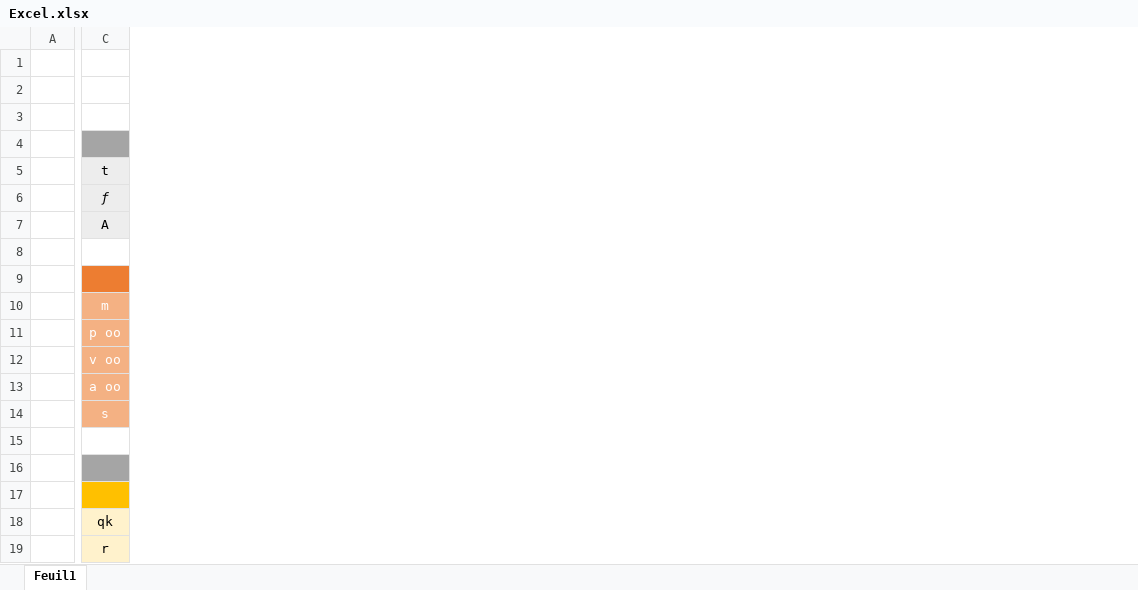
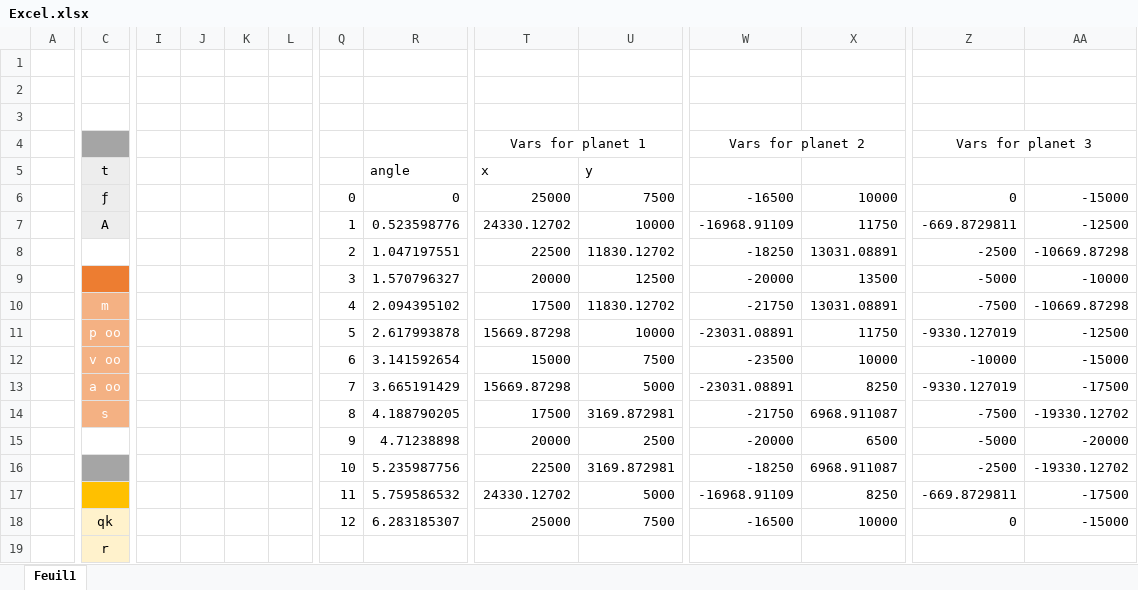
Before and after one commit to alexisprovost/Excel-Solar-System, an Excel workbook: Excel.xlsx, sheet Feuil1, drawn as a sheet; only a part is shown, gaps mark what is left out; values as stored, in another font and other column widths than the file's, no borders; charts and pictures not drawn; rows hold the shown columns only; the diff covers the shown part only; the diff names each change by its address in the sheet, - before the commit and + after, or states it on an @@ line.

Commit message:
Ajout des planetes dans le graphique

```diff
--- a/Excel.xlsx (sheet Feuil1)
+++ b/Excel.xlsx (sheet Feuil1)
+column I, empty
+column J, empty
+column K, empty
+column L, empty
+column Q, rows 6-18: 0 | 1 | 2 | 3 | 4 | 5 | 6 | 7 | 8 | 9 | 10 | 11 | 12
+column R (angle), rows 6-18: 0 | 0.523598776 | 1.047197551 | 1.570796327 | 2.094395102 | 2.617993878 | 3.141592654 | 3.665191429 | 4.188790205 | 4.71238898 | 5.235987756 | 5.759586532 | 6.283185307
+column T (x), row 4: Vars for planet 1; rows 6-18: 25000 | 24330.12702 | 22500 | 20000 | 17500 | 15669.87298 | 15000 | 15669.87298 | 17500 | 20000 | 22500 | 24330.12702 | 25000
+column U (y), rows 6-18: 7500 | 10000 | 11830.12702 | 12500 | 11830.12702 | 10000 | 7500 | 5000 | 3169.872981 | 2500 | 3169.872981 | 5000 | 7500
+column W, rows 4-18: Vars for planet 2 |  | -16500 | -16968.91109 | -18250 | -20000 | -21750 | -23031.08891 | -23500 | -23031.08891 | -21750 | -20000 | -18250 | -16968.91109 | -16500
+column X, rows 6-18: 10000 | 11750 | 13031.08891 | 13500 | 13031.08891 | 11750 | 10000 | 8250 | 6968.911087 | 6500 | 6968.911087 | 8250 | 10000
+column Z, rows 4-18: Vars for planet 3 |  | 0 | -669.8729811 | -2500 | -5000 | -7500 | -9330.127019 | -10000 | -9330.127019 | -7500 | -5000 | -2500 | -669.8729811 | 0
+column AA, rows 6-18: -15000 | -12500 | -10669.87298 | -10000 | -10669.87298 | -12500 | -15000 | -17500 | -19330.12702 | -20000 | -19330.12702 | -17500 | -15000
-C6 italic: on
+C6 italic: off
-row 8: (empty)
+row 8:  |  |  |  |  |  | 2 | 1.047197551 | 22500 | 11830.12702 | -18250 | 13031.08891 | -2500 | -10669.87298
-row 15: (empty)
+row 15:  |  |  |  |  |  | 9 | 4.71238898 | 20000 | 2500 | -20000 | 6500 | -5000 | -20000
```
Also changed, not shown: 7 added columns and merged cells elsewhere in this sheet, charts or pictures.
